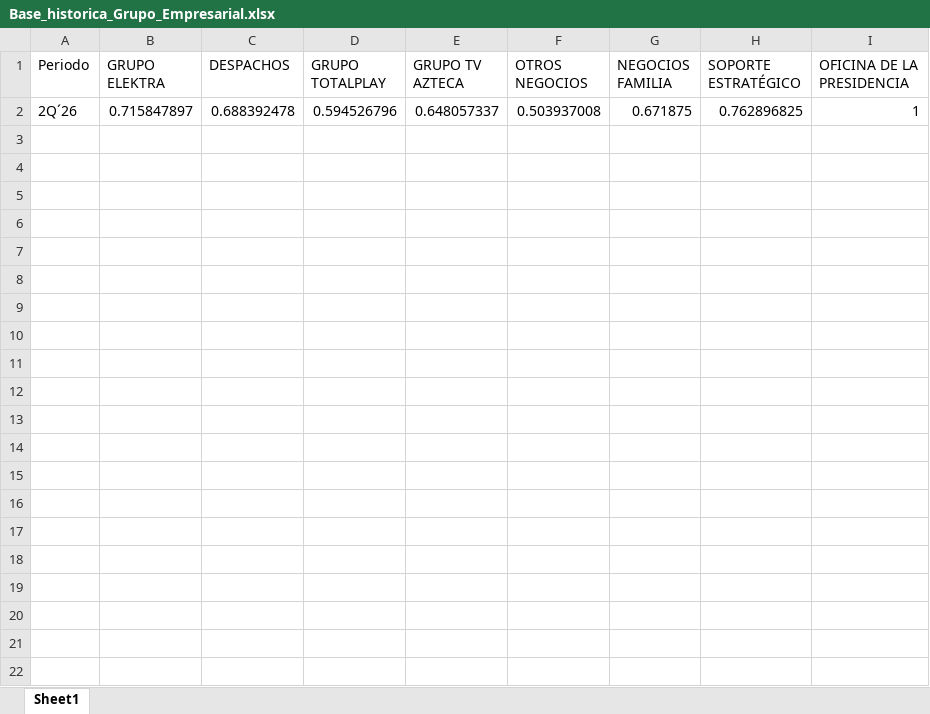
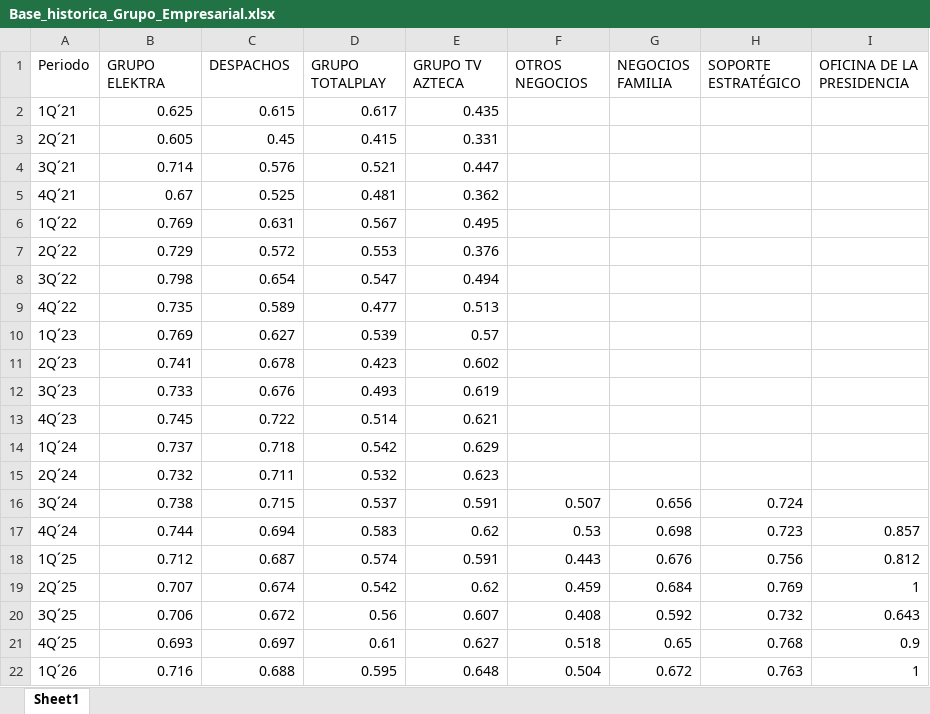
Before and after one commit to researchland-gu/automatizacion_presentaciones, an Excel workbook: Colaboradores_2.4/Colaboradores/Base_historica_Grupo_Empresarial.xlsx, sheet Sheet1, drawn as a sheet; values as stored, in another font and other column widths than the file's, no borders; removed rows and columns are numbered as before the commit, all else as after; the diff names each change by its address in the sheet, - before the commit and + after, or states it on an @@ line.

```diff
--- a/Colaboradores_2.4/Colaboradores/Base_historica_Grupo_Empresarial.xlsx (sheet Sheet1)
+++ b/Colaboradores_2.4/Colaboradores/Base_historica_Grupo_Empresarial.xlsx (sheet Sheet1)
-row 2: 2Q´26 | 0.715847897 | 0.688392478 | 0.594526796 | 0.648057337 | 0.503937008 | 0.671875 | 0.762896825 | 1
+row 2: 1Q´21 | 0.625 | 0.615 | 0.617 | 0.435
+row 3: 2Q´21 | 0.605 | 0.45 | 0.415 | 0.331
+row 4: 3Q´21 | 0.714 | 0.576 | 0.521 | 0.447
+row 5: 4Q´21 | 0.67 | 0.525 | 0.481 | 0.362
+row 6: 1Q´22 | 0.769 | 0.631 | 0.567 | 0.495
+row 7: 2Q´22 | 0.729 | 0.572 | 0.553 | 0.376
+row 8: 3Q´22 | 0.798 | 0.654 | 0.547 | 0.494
+row 9: 4Q´22 | 0.735 | 0.589 | 0.477 | 0.513
+row 10: 1Q´23 | 0.769 | 0.627 | 0.539 | 0.57
+row 11: 2Q´23 | 0.741 | 0.678 | 0.423 | 0.602
+row 12: 3Q´23 | 0.733 | 0.676 | 0.493 | 0.619
+row 13: 4Q´23 | 0.745 | 0.722 | 0.514 | 0.621
+row 14: 1Q´24 | 0.737 | 0.718 | 0.542 | 0.629
+row 15: 2Q´24 | 0.732 | 0.711 | 0.532 | 0.623
+row 16: 3Q´24 | 0.738 | 0.715 | 0.537 | 0.591 | 0.507 | 0.656 | 0.724
+row 17: 4Q´24 | 0.744 | 0.694 | 0.583 | 0.62 | 0.53 | 0.698 | 0.723 | 0.857
+row 18: 1Q´25 | 0.712 | 0.687 | 0.574 | 0.591 | 0.443 | 0.676 | 0.756 | 0.812
+row 19: 2Q´25 | 0.707 | 0.674 | 0.542 | 0.62 | 0.459 | 0.684 | 0.769 | 1
+row 20: 3Q´25 | 0.706 | 0.672 | 0.56 | 0.607 | 0.408 | 0.592 | 0.732 | 0.643
+row 21: 4Q´25 | 0.693 | 0.697 | 0.61 | 0.627 | 0.518 | 0.65 | 0.768 | 0.9
+row 22: 1Q´26 | 0.716 | 0.688 | 0.595 | 0.648 | 0.504 | 0.672 | 0.763 | 1
```
Also changed, not shown: Colaboradores_2.4/Colaboradores/Base_historica_Colaboradores.xlsx.
